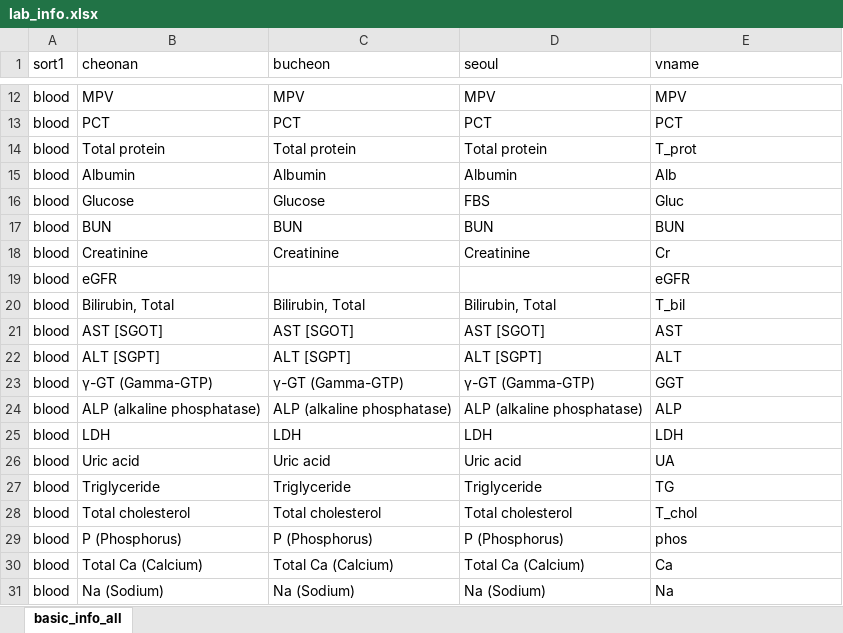
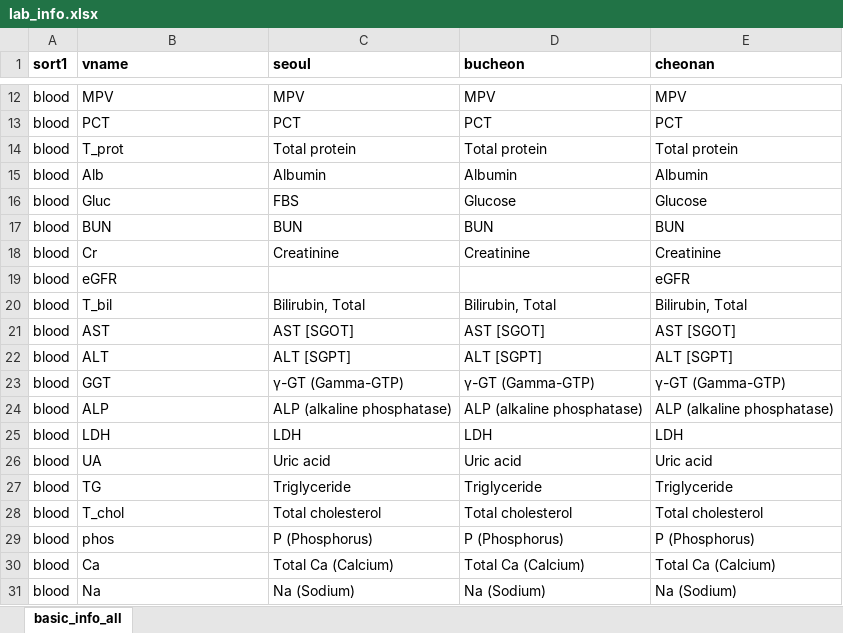
Before and after one commit to nephroj/labbinder, an Excel workbook: lab_info.xlsx, sheet basic_info_all, drawn as a sheet; only a part is shown, gaps mark what is left out; values as stored, in another font and other column widths than the file's, no borders; the diff covers the shown part only; the diff names each change by its address in the sheet, - before the commit and + after, or states it on an @@ line.

Commit message:
Add remove_empty_cols function Update lab_info.xlsx

```diff
--- a/lab_info.xlsx (sheet basic_info_all)
+++ b/lab_info.xlsx (sheet basic_info_all)
-A1:E1 bold: off
+A1:E1 bold: on
-B1: cheonan
+B1: vname
-C1: bucheon
+C1: seoul
-D1: seoul
+D1: bucheon
-E1: vname
+E1: cheonan
-B14 (vname): Total protein
+B14 (vname): T_prot
-E14 (cheonan): T_prot
+E14 (cheonan): Total protein
-B15 (vname): Albumin
+B15 (vname): Alb
-E15 (cheonan): Alb
+E15 (cheonan): Albumin
-B16 (vname): Glucose
+B16 (vname): Gluc
-C16 (seoul): Glucose
+C16 (seoul): FBS
-D16 (bucheon): FBS
+D16 (bucheon): Glucose
-E16 (cheonan): Gluc
+E16 (cheonan): Glucose
-B18 (vname): Creatinine
+B18 (vname): Cr
-E18 (cheonan): Cr
+E18 (cheonan): Creatinine
-B20 (vname): Bilirubin, Total
+B20 (vname): T_bil
-E20 (cheonan): T_bil
+E20 (cheonan): Bilirubin, Total
-B21 (vname): AST [SGOT]
+B21 (vname): AST
-E21 (cheonan): AST
+E21 (cheonan): AST [SGOT]
-B22 (vname): ALT [SGPT]
+B22 (vname): ALT
-E22 (cheonan): ALT
+E22 (cheonan): ALT [SGPT]
-B23 (vname): γ-GT (Gamma-GTP)
+B23 (vname): GGT
-E23 (cheonan): GGT
+E23 (cheonan): γ-GT (Gamma-GTP)
-B24 (vname): ALP (alkaline phosphatase)
+B24 (vname): ALP
-E24 (cheonan): ALP
+E24 (cheonan): ALP (alkaline phosphatase)
-B26 (vname): Uric acid
+B26 (vname): UA
-E26 (cheonan): UA
+E26 (cheonan): Uric acid
-B27 (vname): Triglyceride
+B27 (vname): TG
-E27 (cheonan): TG
+E27 (cheonan): Triglyceride
-B28 (vname): Total cholesterol
+B28 (vname): T_chol
-E28 (cheonan): T_chol
+E28 (cheonan): Total cholesterol
-B29 (vname): P (Phosphorus)
+B29 (vname): phos
-E29 (cheonan): phos
+E29 (cheonan): P (Phosphorus)
-B30 (vname): Total Ca (Calcium)
+B30 (vname): Ca
-E30 (cheonan): Ca
+E30 (cheonan): Total Ca (Calcium)
-B31 (vname): Na (Sodium)
+B31 (vname): Na
-E31 (cheonan): Na
+E31 (cheonan): Na (Sodium)
```
Also changed, not shown: other rows of this sheet, 1 other file.
